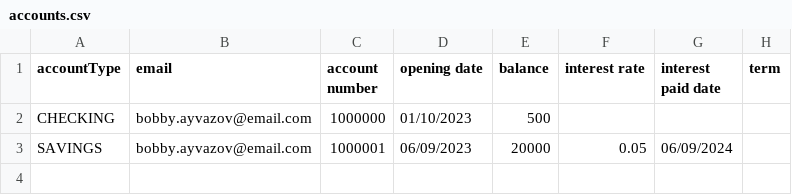
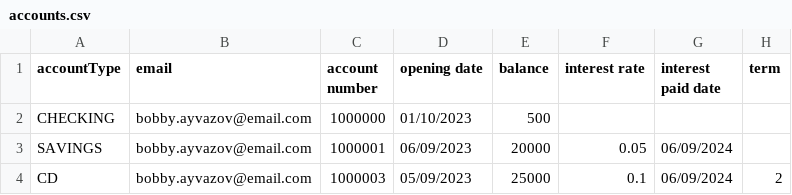
Before and after one commit to dmackay39/BankCapstone, a CSV file: src/main/resources/com/example/bankcapstone/accounts.csv, drawn as a sheet; the diff names each change by its address in the sheet, - before the commit and + after, or states it on an @@ line.

Commit message:
FileAccountReaded done plus some additional changes

```diff
--- a/src/main/resources/com/example/bankcapstone/accounts.csv
+++ b/src/main/resources/com/example/bankcapstone/accounts.csv
+row 4: CD | bobby.ayvazov@email.com | 1000003 | 05/09/2023 | 25000 | 0.1 | 06/09/2024 | 2
```
Also changed, not shown: 9 other files.
